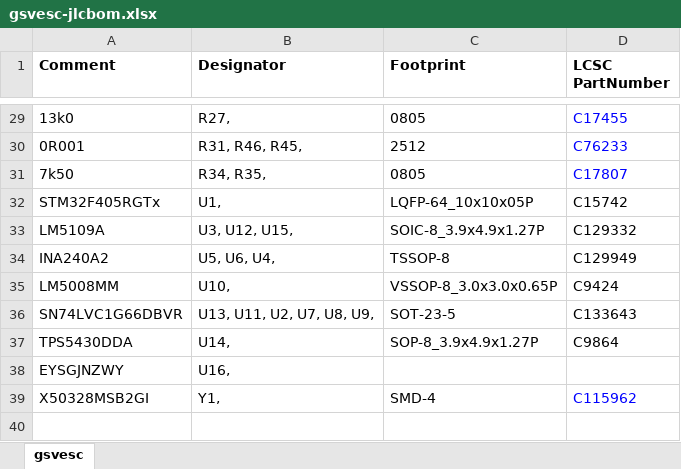
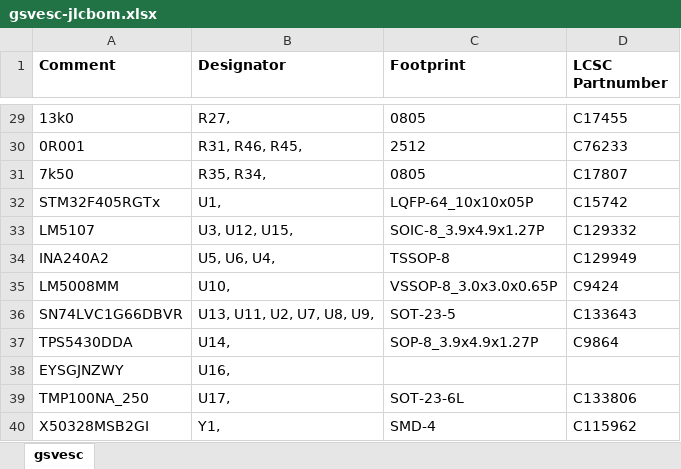
Before and after one commit to CTSchorsch/gesc, an Excel workbook: gsvesc-jlcbom.xlsx, sheet gsvesc, drawn as a sheet; only a part is shown, gaps mark what is left out; values as stored, in another font and other column widths than the file's, no borders; addresses are those after the commit; the diff covers the shown part only; the diff names each change by its address in the sheet, - before the commit and + after, or states it on an @@ line.

```diff
--- a/gsvesc-jlcbom.xlsx (sheet gsvesc)
+++ b/gsvesc-jlcbom.xlsx (sheet gsvesc)
-D1: LCSC PartNumber
+D1: LCSC Partnumber
-D29:D31 text colour: #0000FF
+D29:D31 text colour: black
-B31 (Designator): R34, R35,
+B31 (Designator): R35, R34,
-A33 (Comment): LM5109A
+A33 (Comment): LM5107
+row 39: TMP100NA_250 | U17, | SOT-23-6L | C133806
-D40 text colour: #0000FF
+D40 text colour: black
```
Also changed, not shown: 1 edited cell and cell formats elsewhere in this sheet, gsvesc-top-pos.xlsx, 32 other files.
